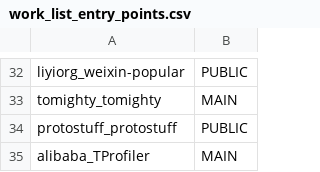
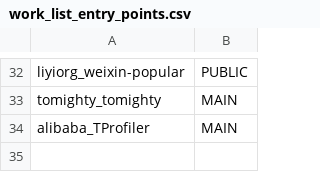
Before and after one commit to jdebloat/jshrink, a CSV file: experiment_resources/work_list_entry_points.csv, drawn as a sheet; only a part is shown, gaps mark what is left out; the diff names each change by its address in the sheet, - before the commit and + after, or states it on an @@ line.

```diff
--- a/experiment_resources/work_list_entry_points.csv
+++ b/experiment_resources/work_list_entry_points.csv
-row 34: protostuff_protostuff | PUBLIC
```
Also changed, not shown: experiment_resources/project_metrics.csv, experiment_resources/project_status.csv, 1 other file.
